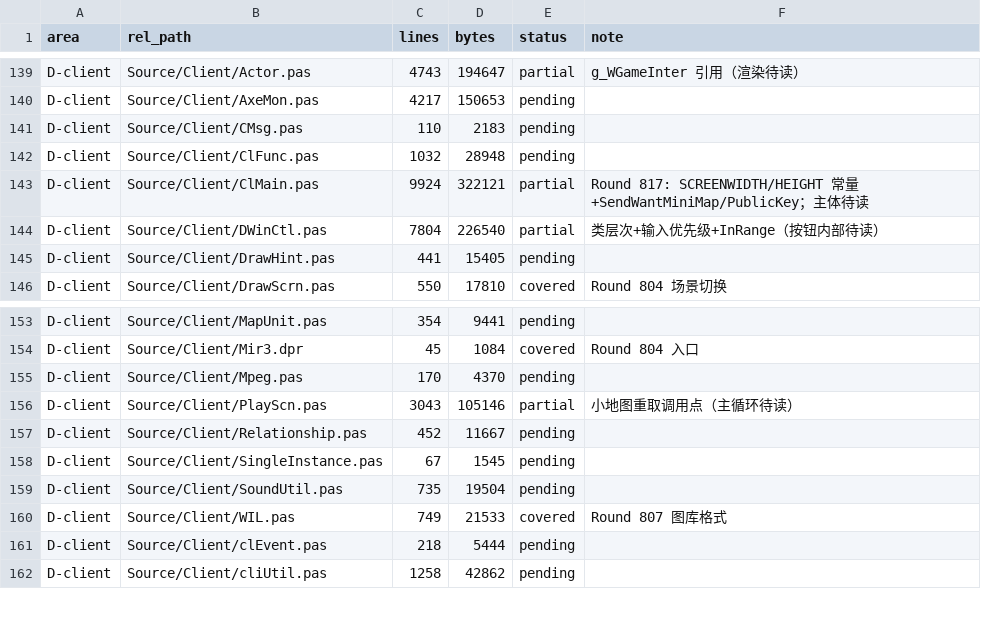
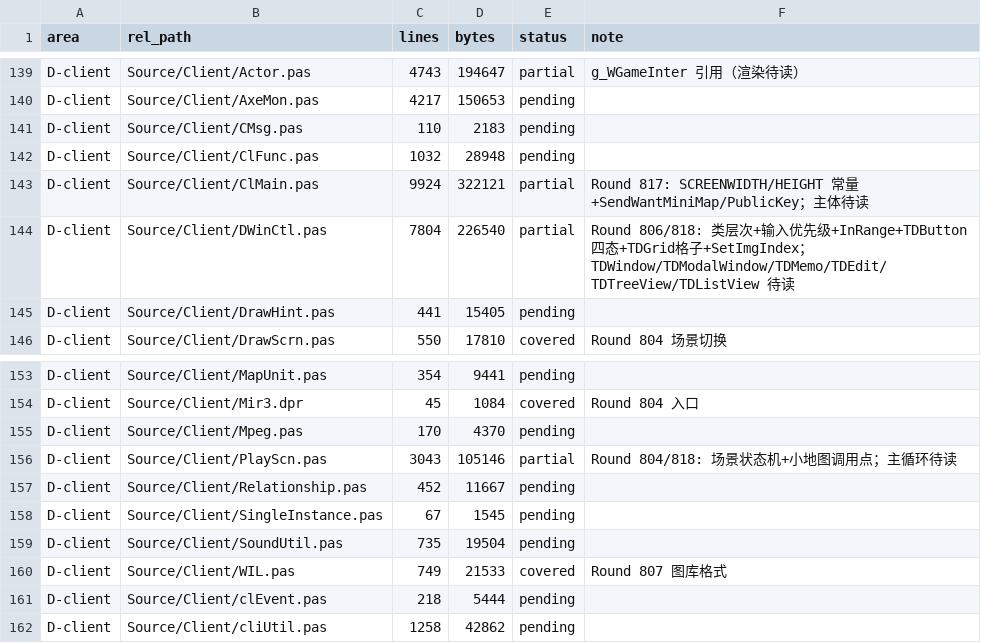
Before and after one commit to iamcheyan/Mir3-Research, a TSV file: docs/source-vs-reverse/coverage-ledger.tsv, drawn as a sheet; only a part is shown, gaps mark what is left out.

Commit message:
全量精读 D17/D18: 按钮四态/格子控件/背包几何/主循环
- TDButton 四态渲染: FaceIndex+0 常态/+1 悬停/+2 按下/+3 禁用，各带颜色字段。
  SetImgIndex 直接 FaceIndex := index 不做帧对齐，「一按钮占 4 连续帧」由资源
  制作者保证，代码不校验。
- ★ 实测修正: 主 HUD 按钮帧间距是 2 不是 4。FState.pas:2212-2267 的
  DBotTrade 1170/DBotMiniMap 1172/DBotSkillBar 1174/DBotExit 1176/
  DBotLogout 1178/DBotGroup 1180/DBotGuild 1182/DMyMagic 1184/DOption 1188。
  若真是 4 帧制 1172 会与 1170 的按下态冲突 -> 这批按钮实际只用 2 个状态帧。
  即代码支持 4 帧制但资源只提供 2 帧。DOption 与 DMyMagic 之间有 1186 空缺。
  ⚠️ 原版记录的帧对（80/81、82/83...）步长也是 2 -> 两版都是 2 帧/按钮布局。
  例外: DBotGroupDirectPaint 覆盖默认绘制，不走 FaceIndex+N 规则。
- TDButton 按下/抬起: MouseDown 设 Downed+SetDCapture；MouseUp 时只有
  Downed and InRange(X,Y) 才触发 FOnClickSound -> FOnClick（拖出范围不触发）。
- TDGrid: 默认 8x5@36x32；GetColRow 里 Coloffset 是格子间隙（分母为格子+间隙），
  有双重检查确保落在格内；拖拽语义是「抬起格==按下格」才选中；绘制只委托给
  FOnGridPaint 回调，自己什么都不画。
- ★ 背包格子几何（DFM 属性 + 运行时尺寸精确吻合）: 实测 FState.dfm 的
  DItemGrid = 6 列 x 8 行 @ 38x38（代码里从不设置这些属性，全来自 DFM）。
  与 FState.pas:2122-2125 的运行时 228x304 精确吻合（6*38=228、8*38=304）。
  与原版对照: 列数 6 vs 6 一致；但行数 8 vs 6、格子 38px vs 36px、
  总槽 48 vs 36（源码多 12 格）-> 同构但不同规模。
- 背包索引 +6 偏移（易错点）: FState.pas 四处 idx := ACol + ARow*ColCount + 6
  {벨트공간}，注释意为「腰带空间」。0..5 = 腰带 6 格，6..53 = 背包 48 格。
  做索引换算必须加 +6，否则整体错位 6 格。
- PlayScn.pas 只读了结构与调用点，主循环标注 pending。

新增 docs/source-vs-reverse/client-internals.md（约 220 行）。
全程只读源码与证据，未改代码、未碰数据库。

```diff
--- a/docs/source-vs-reverse/coverage-ledger.tsv
+++ b/docs/source-vs-reverse/coverage-ledger.tsv
@@ -143,3 +143,3 @@ D-client	Source/Client/ClFunc.pas	1032	28948	pending
 D-client	Source/Client/ClMain.pas	9924	322121	partial	Round 817: SCREENWIDTH/HEIGHT 常量+SendWantMiniMap/PublicKey；主体待读
-D-client	Source/Client/DWinCtl.pas	7804	226540	partial	类层次+输入优先级+InRange（按钮内部待读）
+D-client	Source/Client/DWinCtl.pas	7804	226540	partial	Round 806/818: 类层次+输入优先级+InRange+TDButton四态+TDGrid格子+SetImgIndex；TDWindow/TDModalWindow/TDMemo/TDEdit/TDTreeView/TDListView 待读
 D-client	Source/Client/DrawHint.pas	441	15405	pending	
@@ -155,3 +155,3 @@ D-client	Source/Client/Mir3.dpr	45	1084	covered	Round 804 入口
 D-client	Source/Client/Mpeg.pas	170	4370	pending	
-D-client	Source/Client/PlayScn.pas	3043	105146	partial	小地图重取调用点（主循环待读）
+D-client	Source/Client/PlayScn.pas	3043	105146	partial	Round 804/818: 场景状态机+小地图调用点；主循环待读
 D-client	Source/Client/Relationship.pas	452	11667	pending	
```
Also changed, not shown: 2 other files.
